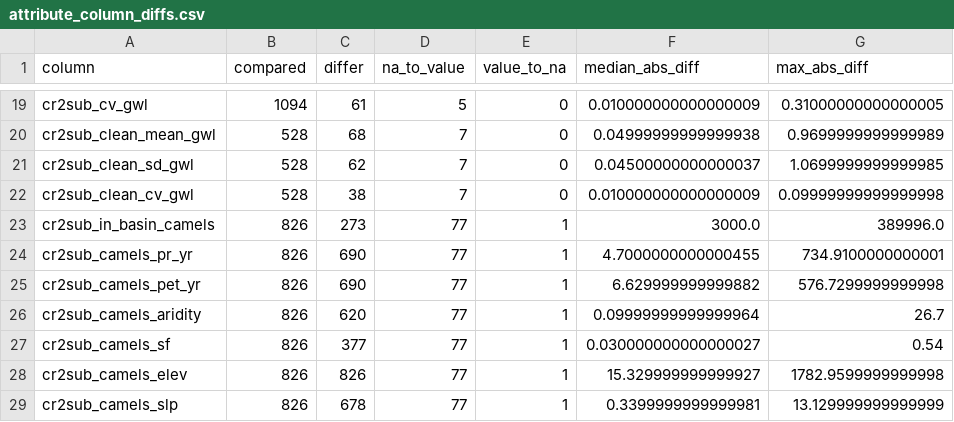
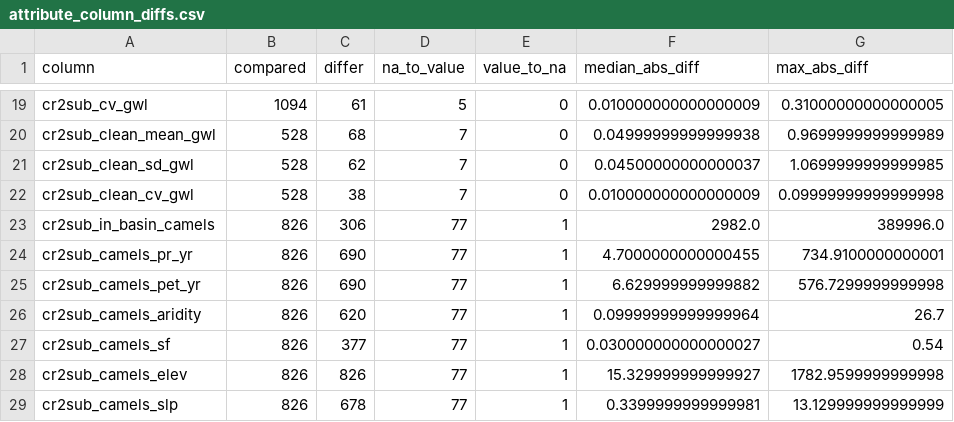
Before and after one commit to calvarezgarreton/cr2sub, a CSV file: review_dga_xlsx_migration/comparison_v1.1_vs_v1.2/attribute_column_diffs.csv, drawn as a sheet; only a part is shown, gaps mark what is left out.

Commit message:
Review: sync v1.2 snapshot with updated CAMELS basins

```diff
--- a/review_dga_xlsx_migration/comparison_v1.1_vs_v1.2/attribute_column_diffs.csv
+++ b/review_dga_xlsx_migration/comparison_v1.1_vs_v1.2/attribute_column_diffs.csv
@@ -22,3 +22,3 @@ cr2sub_clean_sd_gwl,528,62,7,0,0.04500000000000037,1.0699999999999985
 cr2sub_clean_cv_gwl,528,38,7,0,0.010000000000000009,0.09999999999999998
-cr2sub_in_basin_camels,826,273,77,1,3000.0,389996.0
+cr2sub_in_basin_camels,826,306,77,1,2982.0,389996.0
 cr2sub_camels_pr_yr,826,690,77,1,4.7000000000000455,734.9100000000001
```
Also changed, not shown: review_dga_xlsx_migration/versions/v1.2/cr2sub_v1.2_attributes.csv, 2 other files.
